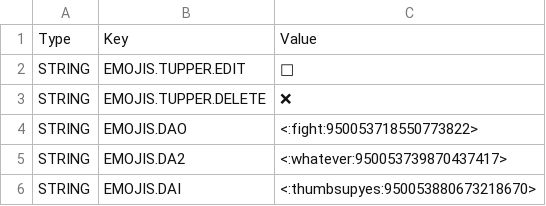
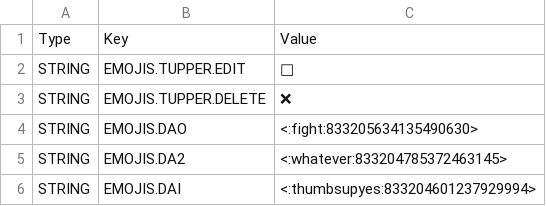
Before and after one commit to Haiyn/nughub-bot, a CSV file: orchestration/redis/data/emojis.csv, drawn as a sheet.

```diff
--- a/orchestration/redis/data/emojis.csv
+++ b/orchestration/redis/data/emojis.csv
@@ -3,4 +3,4 @@ STRING,EMOJIS.TUPPER.EDIT,📝
 STRING,EMOJIS.TUPPER.DELETE,❌
-STRING,EMOJIS.DAO,<:fight:950053718550773822>
-STRING,EMOJIS.DA2,<:whatever:950053739870437417>
-STRING,EMOJIS.DAI,<:thumbsupyes:950053880673218670>
+STRING,EMOJIS.DAO,<:fight:833205634135490630>
+STRING,EMOJIS.DA2,<:whatever:833204785372463145>
+STRING,EMOJIS.DAI,<:thumbsupyes:833204601237929994>
```
Also changed, not shown: orchestration/redis/data/configuration-prod.csv.
